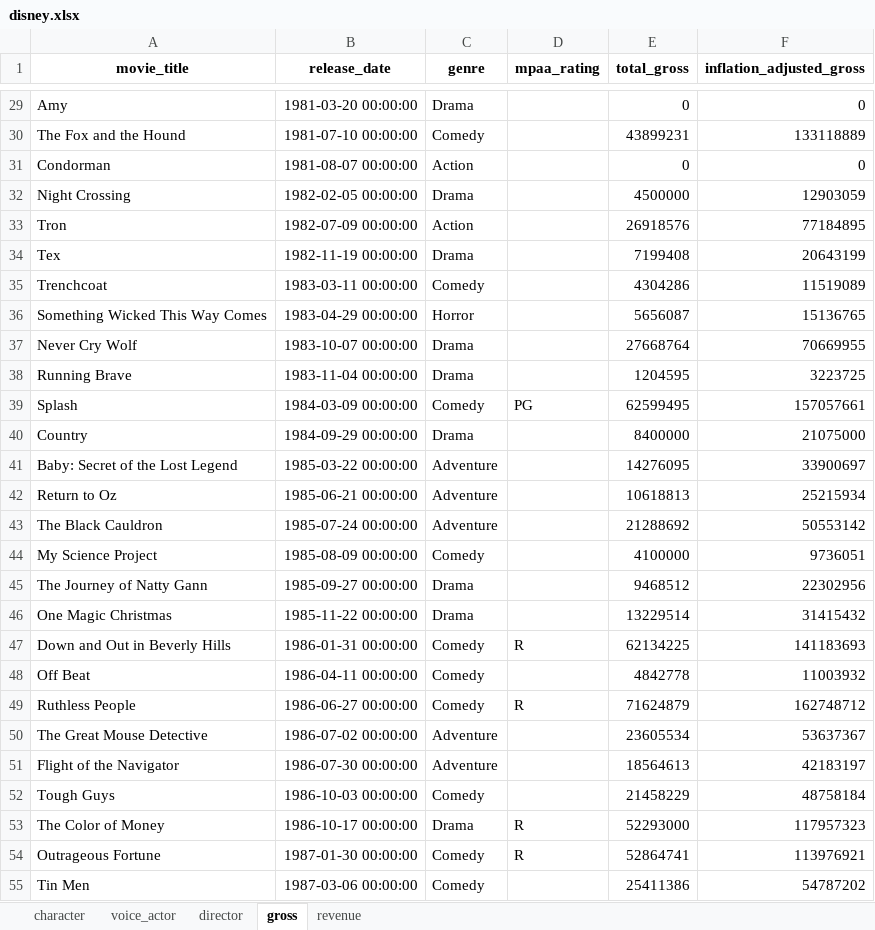
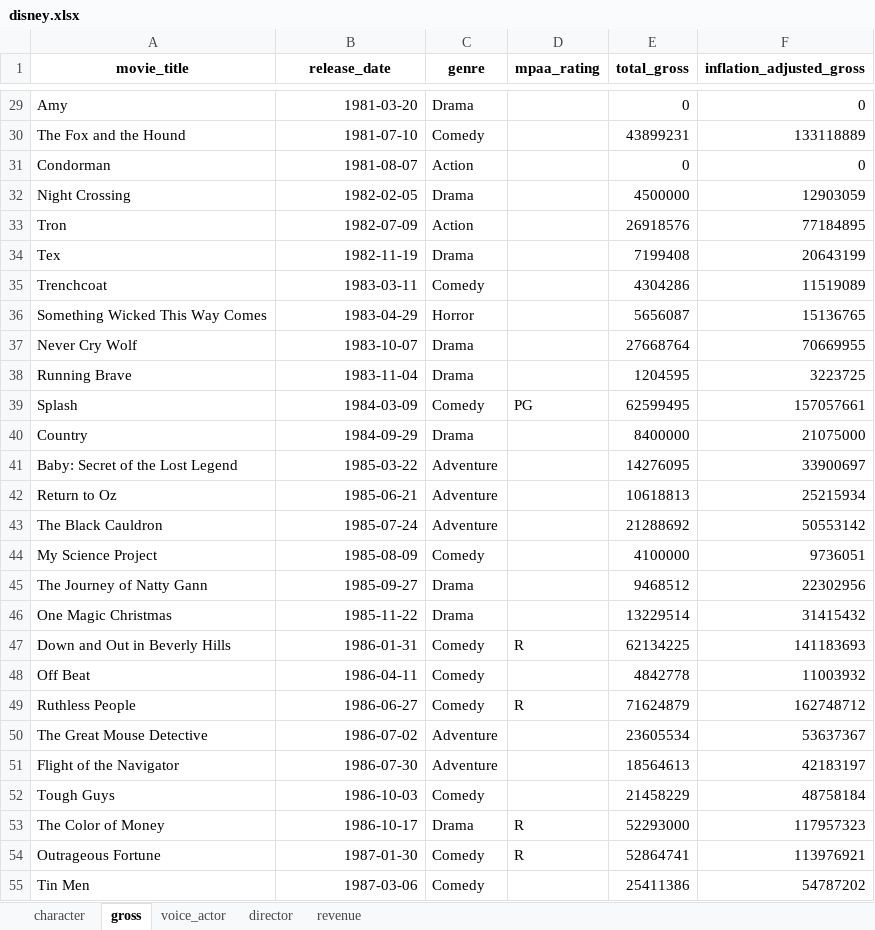
Before and after one commit to prasertcbs/basic-dataset, an Excel workbook: disney_movie/clean/disney.xlsx, sheet gross, drawn as a sheet; only a part is shown, gaps mark what is left out; values as stored, in another font and other column widths than the file's, no borders; the diff covers the shown part only; the diff names each change by its address in the sheet, - before the commit and + after, or states it on an @@ line.

```diff
--- a/disney_movie/clean/disney.xlsx (sheet gross)
+++ b/disney_movie/clean/disney.xlsx (sheet gross)
@@ sheet tab order changed: character | gross | voice_actor | director | revenue @@
-B29 (release_date): 1981-03-20 00:00:00
+B29 (release_date): 1981-03-20
-B30 (release_date): 1981-07-10 00:00:00
+B30 (release_date): 1981-07-10
-B31 (release_date): 1981-08-07 00:00:00
+B31 (release_date): 1981-08-07
-B32 (release_date): 1982-02-05 00:00:00
+B32 (release_date): 1982-02-05
-B33 (release_date): 1982-07-09 00:00:00
+B33 (release_date): 1982-07-09
-B34 (release_date): 1982-11-19 00:00:00
+B34 (release_date): 1982-11-19
-B35 (release_date): 1983-03-11 00:00:00
+B35 (release_date): 1983-03-11
-B36 (release_date): 1983-04-29 00:00:00
+B36 (release_date): 1983-04-29
-B37 (release_date): 1983-10-07 00:00:00
+B37 (release_date): 1983-10-07
-B38 (release_date): 1983-11-04 00:00:00
+B38 (release_date): 1983-11-04
-B39 (release_date): 1984-03-09 00:00:00
+B39 (release_date): 1984-03-09
-B40 (release_date): 1984-09-29 00:00:00
+B40 (release_date): 1984-09-29
-B41 (release_date): 1985-03-22 00:00:00
+B41 (release_date): 1985-03-22
-B42 (release_date): 1985-06-21 00:00:00
+B42 (release_date): 1985-06-21
-B43 (release_date): 1985-07-24 00:00:00
+B43 (release_date): 1985-07-24
-B44 (release_date): 1985-08-09 00:00:00
+B44 (release_date): 1985-08-09
-B45 (release_date): 1985-09-27 00:00:00
+B45 (release_date): 1985-09-27
-B46 (release_date): 1985-11-22 00:00:00
+B46 (release_date): 1985-11-22
-B47 (release_date): 1986-01-31 00:00:00
+B47 (release_date): 1986-01-31
-B48 (release_date): 1986-04-11 00:00:00
+B48 (release_date): 1986-04-11
-B49 (release_date): 1986-06-27 00:00:00
+B49 (release_date): 1986-06-27
-B50 (release_date): 1986-07-02 00:00:00
+B50 (release_date): 1986-07-02
-B51 (release_date): 1986-07-30 00:00:00
+B51 (release_date): 1986-07-30
-B52 (release_date): 1986-10-03 00:00:00
+B52 (release_date): 1986-10-03
-B53 (release_date): 1986-10-17 00:00:00
+B53 (release_date): 1986-10-17
-B54 (release_date): 1987-01-30 00:00:00
+B54 (release_date): 1987-01-30
-B55 (release_date): 1987-03-06 00:00:00
+B55 (release_date): 1987-03-06
```
Also changed, not shown: 552 edited cells elsewhere in this sheet, sheet character.
